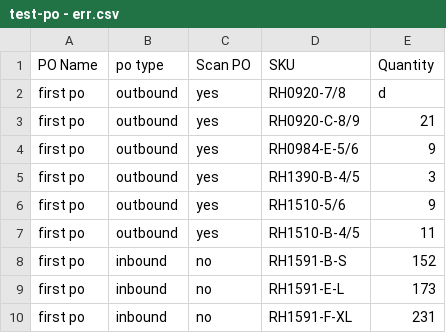
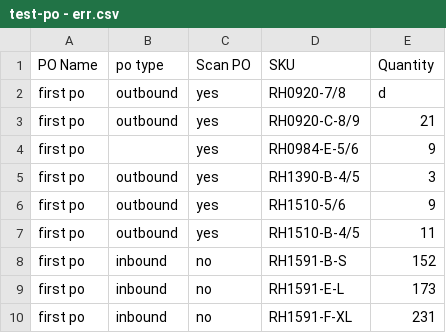
Before and after one commit to rob9095/stocktd-v2, a CSV file: server/csvs/test-po - err.csv, drawn as a sheet; only a part is shown.

```diff
--- a/server/csvs/test-po - err.csv
+++ b/server/csvs/test-po - err.csv
@@ -3,3 +3,3 @@ first po,outbound,yes,RH0920-7/8,d
 first po,outbound,yes,RH0920-C-8/9,21
-first po,outbound,yes,RH0984-E-5/6,9
+first po,,yes,RH0984-E-5/6,9
 first po,outbound,yes,RH1390-B-4/5,3
```
Also changed, not shown: 4 other files.
